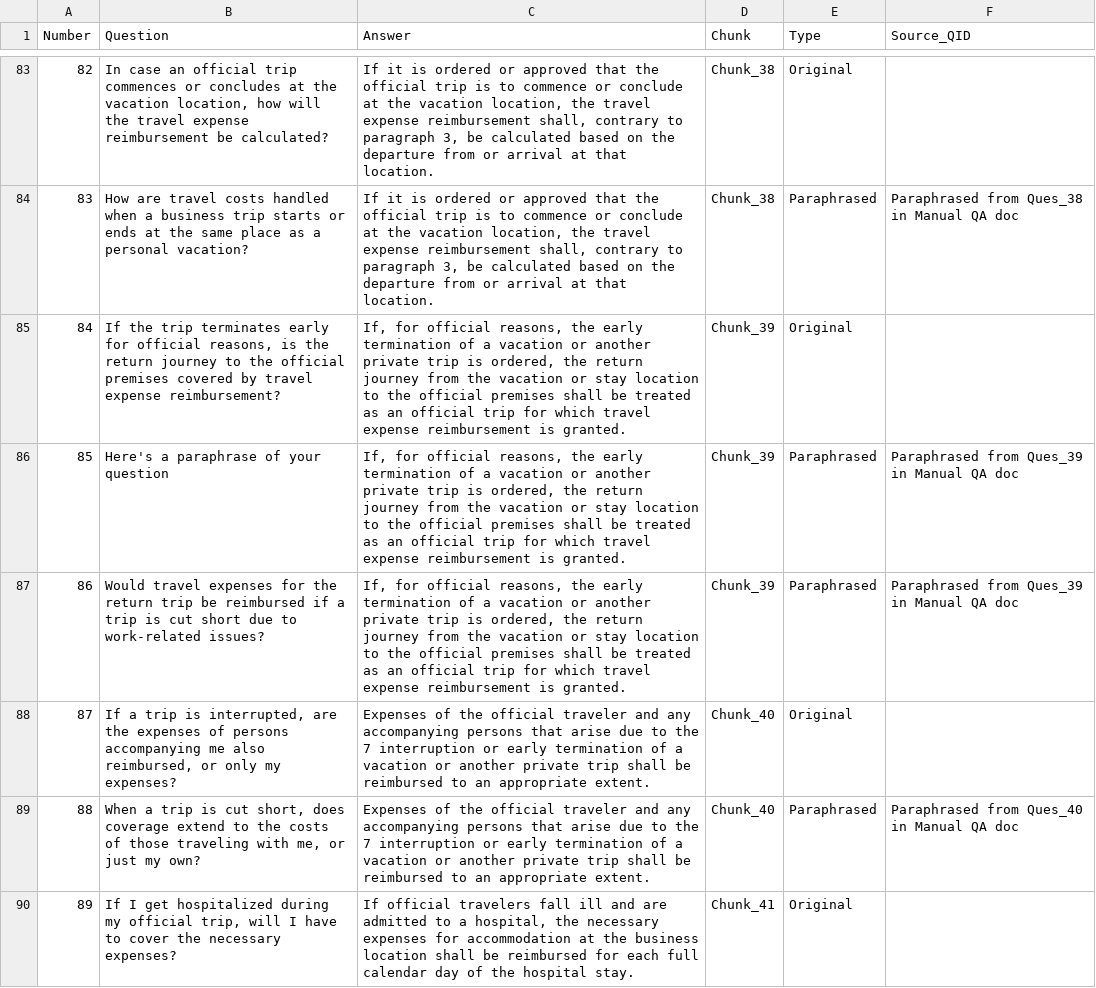
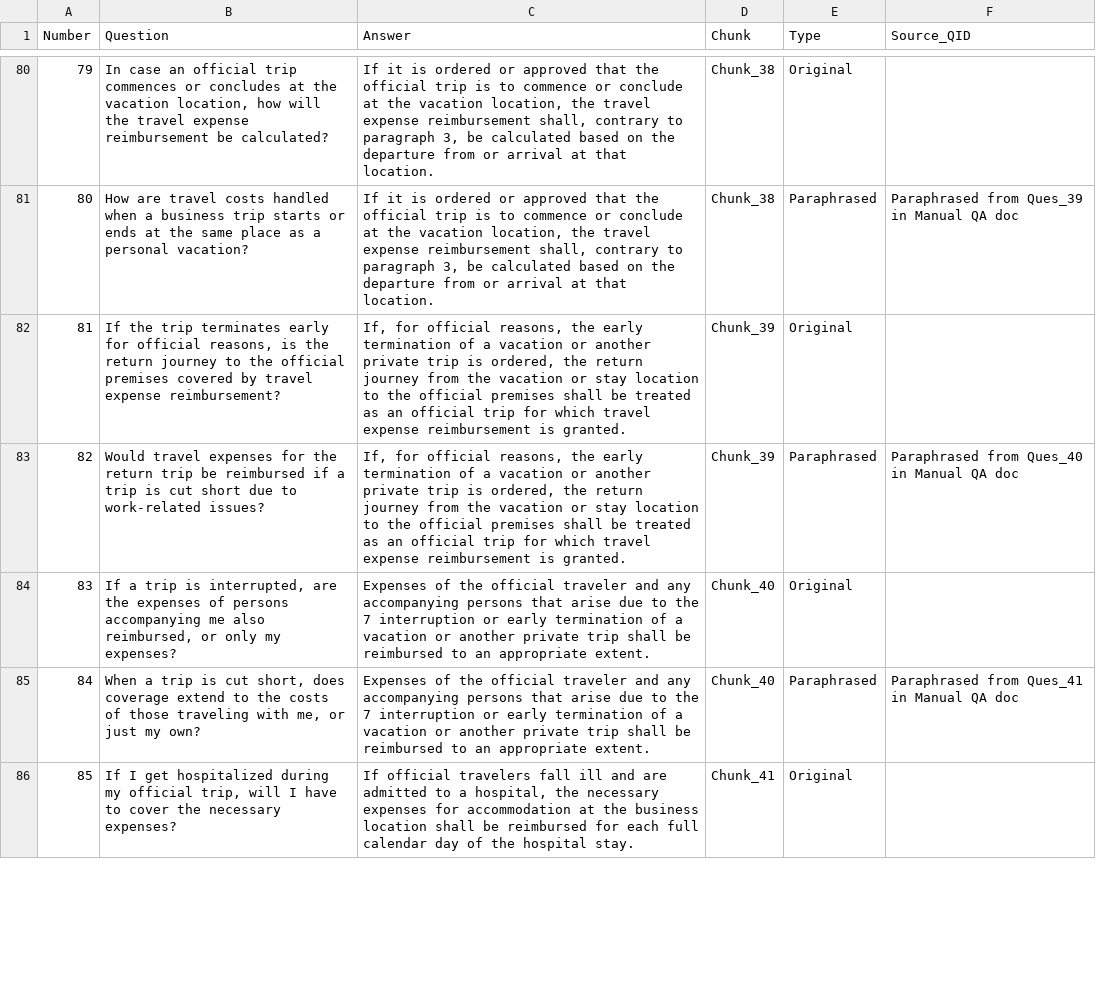
Before and after one commit to alyasherifashoush/LLM_Connection, a CSV file: modified_final_test_set.csv, drawn as a sheet; only a part is shown, gaps mark what is left out; removed rows and columns are numbered as before the commit, all else as after; the diff covers the shown part only; the diff names each change by its address in the sheet, - before the commit and + after, or states it on an @@ line.

Commit message:
Second modification to datasets pdfs, added ref ans and prompt columns to llm connection,adjusted file names in create test code and paraphrase code

```diff
--- a/modified_final_test_set.csv
+++ b/modified_final_test_set.csv
@@ column A (Number) renumbered from row 32 down @@
-F81 (Source_QID): Paraphrased from Ques_38 in Manual QA doc
+F81 (Source_QID): Paraphrased from Ques_39 in Manual QA doc
-row 86: 85 | Here's a paraphrase of your question | If, for official reasons, the early termination of a vacation or another private trip is ordered, the return journey from the vacation or stay location to the official premises shall be treated as an official trip for which travel expense reimbursement is granted. | Chunk_39 | Paraphrased | Paraphrased from Ques_39 in Manual QA doc
-F83 (Source_QID): Paraphrased from Ques_39 in Manual QA doc
+F83 (Source_QID): Paraphrased from Ques_40 in Manual QA doc
-F85 (Source_QID): Paraphrased from Ques_40 in Manual QA doc
+F85 (Source_QID): Paraphrased from Ques_41 in Manual QA doc
```
Also changed, not shown: 2 added rows, 9 removed rows and 79 edited cells elsewhere in this file, 14 other files.
